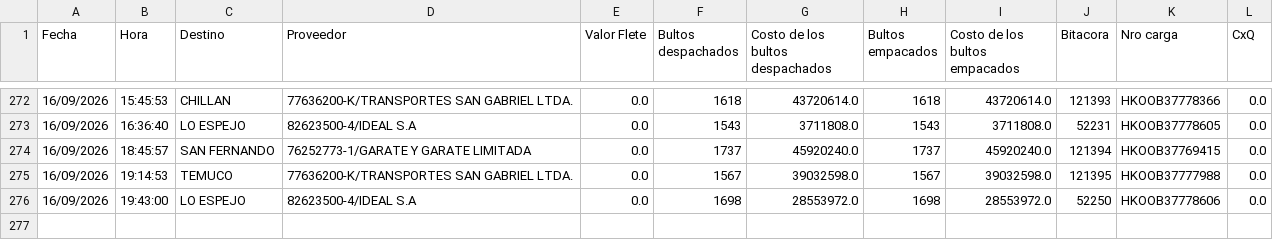
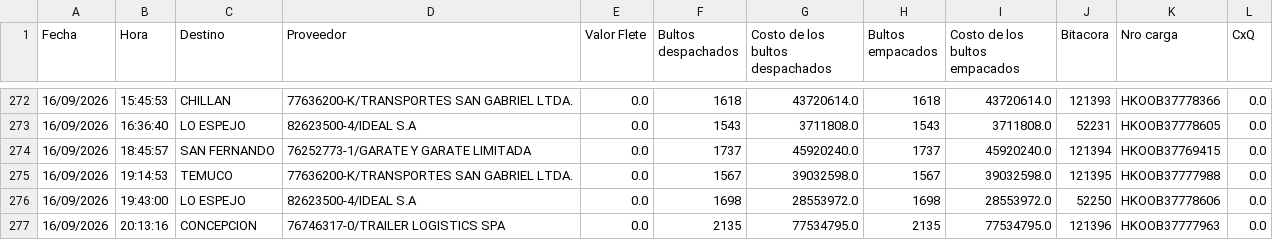
Before and after one commit to ErhickDiaz/COPIA-DASHBOARD_STREAMLIT_LOGISTIC, a CSV file: data/Costo_por_Servir_T1.csv, drawn as a sheet; only a part is shown, gaps mark what is left out.

Commit message:
Actualización 2026-09-16 20:37:57.064290

```diff
--- a/data/Costo_por_Servir_T1.csv
+++ b/data/Costo_por_Servir_T1.csv
@@ -276 +276,2 @@ Fecha,Hora,Destino,Proveedor,Valor Flete,Bultos despachados,Costo de los bultos
 16/09/2026,19:43:00,LO ESPEJO,82623500-4/IDEAL S.A,0.0,1698,28553972.0,1698,28553972.0,52250,HKOOB37778606,0.0
+16/09/2026,20:13:16,CONCEPCION,76746317-0/TRAILER LOGISTICS SPA,0.0,2135,77534795.0,2135,77534795.0,121396,HKOOB37777963,0.0
```
